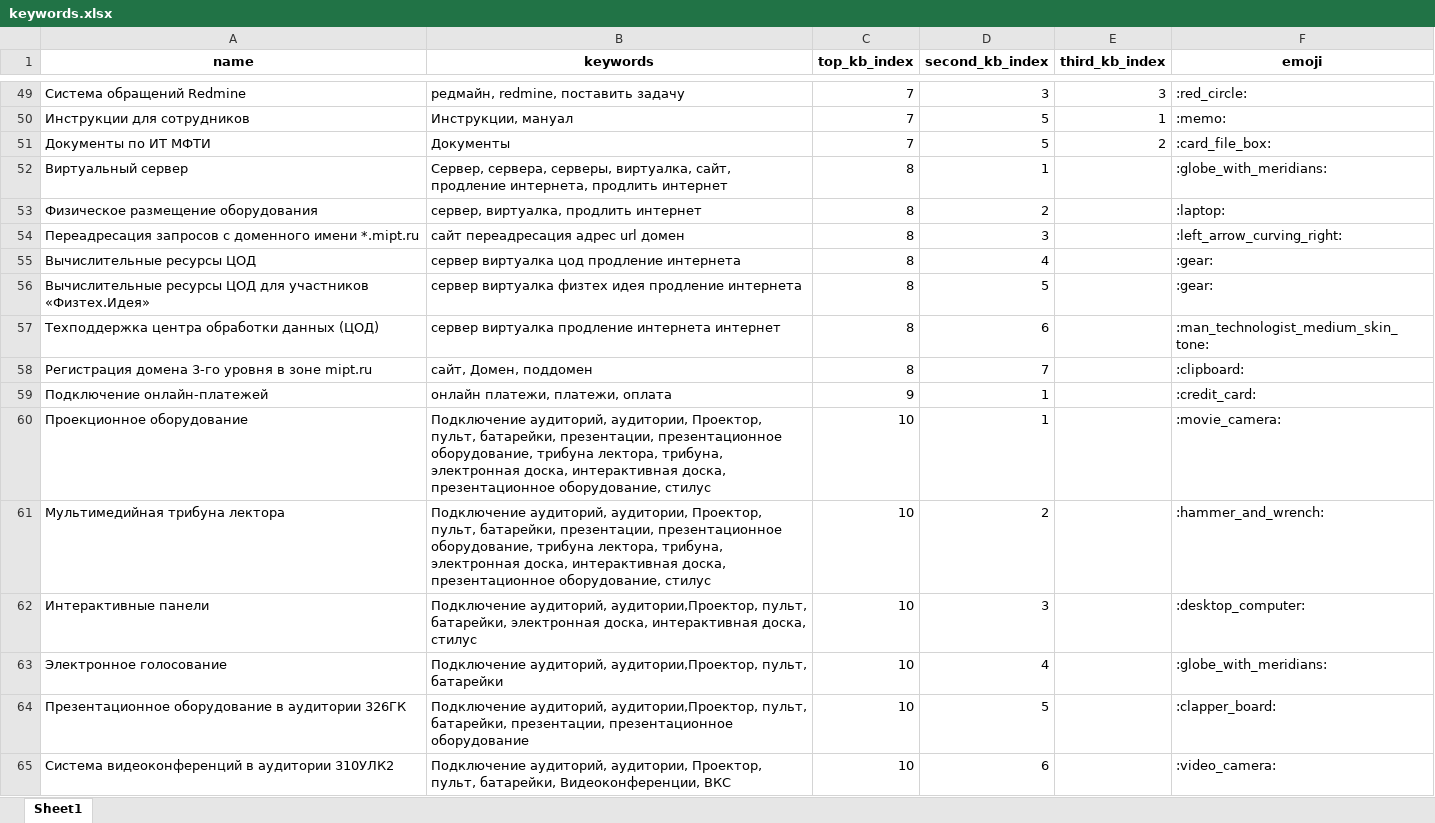
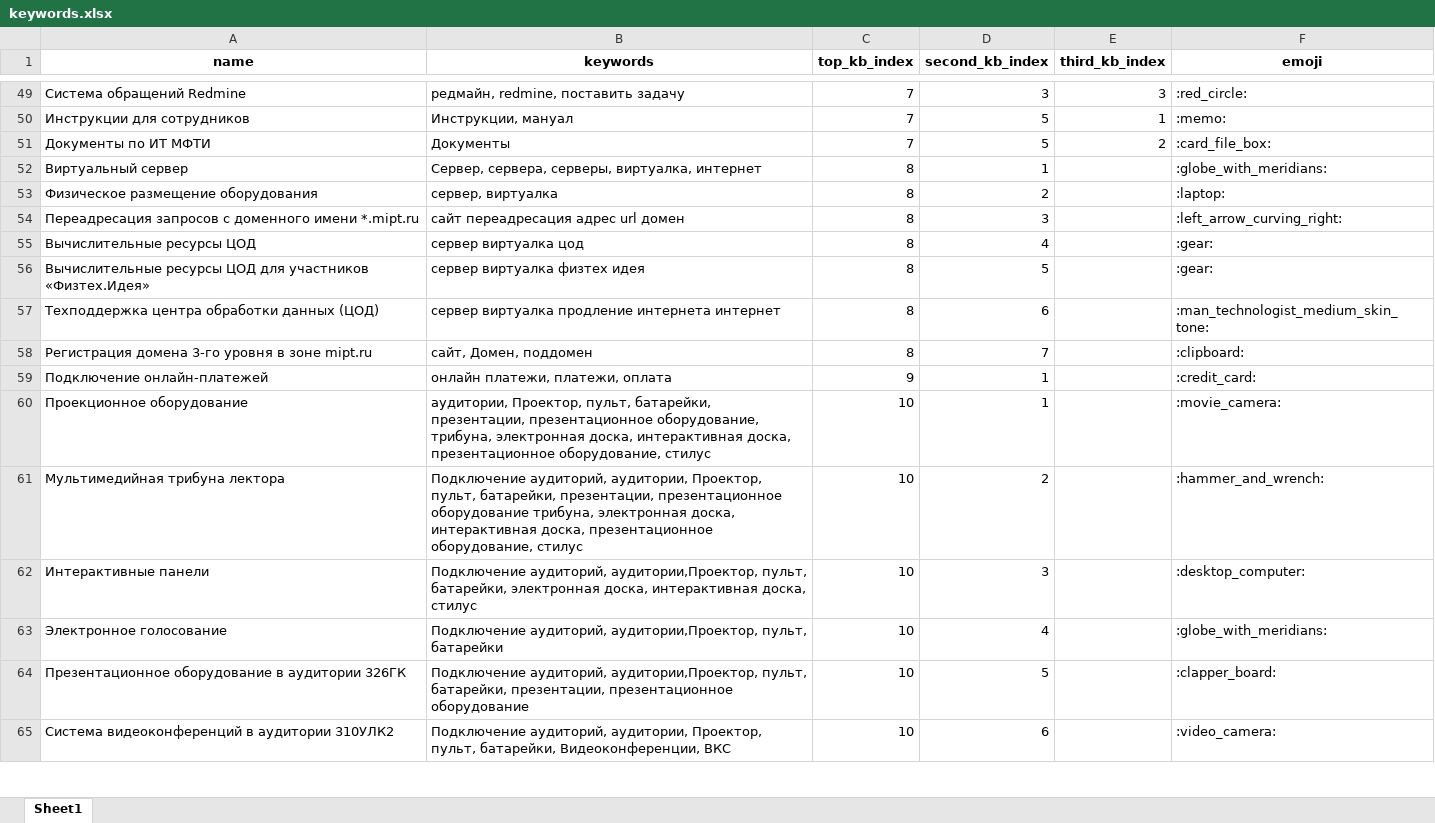
Before and after one commit to maxxxims/mipt_uit, an Excel workbook: kw/data/keywords.xlsx, sheet Sheet1, drawn as a sheet; only a part is shown, gaps mark what is left out; values as stored, in another font and other column widths than the file's, no borders; the diff covers the shown part only; the diff names each change by its address in the sheet, - before the commit and + after, or states it on an @@ line.

```diff
--- a/kw/data/keywords.xlsx (sheet Sheet1)
+++ b/kw/data/keywords.xlsx (sheet Sheet1)
-B52 (keywords): …серверы, виртуалка, сайт, продление интернета, продлить интернет
+B52 (keywords): …серверы, виртуалка, интернет
-B53 (keywords): сервер, виртуалка, продлить интернет
+B53 (keywords): сервер, виртуалка
-B55 (keywords): сервер виртуалка цод продление интернета
+B55 (keywords): сервер виртуалка цод
-B56 (keywords): сервер виртуалка физтех идея продление интернета
+B56 (keywords): сервер виртуалка физтех идея
-B60 (keywords): Подключение аудиторий, аудитории, Проектор, пульт, батарейки, презентации, презентационное оборудование, трибуна лектора, трибуна, электронная…
+B60 (keywords): аудитории, Проектор, пульт, батарейки, презентации, презентационное оборудование, трибуна, электронная…
-B61 (keywords): …презентации, презентационное оборудование, трибуна лектора, трибуна, электронная…
+B61 (keywords): …презентации, презентационное оборудование трибуна, электронная…
```
Also changed, not shown: 8 removed rows and 35 edited cells elsewhere in this sheet, 2 other files.
